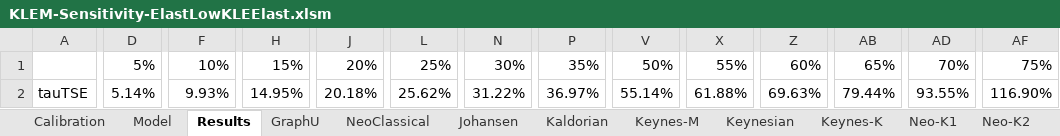
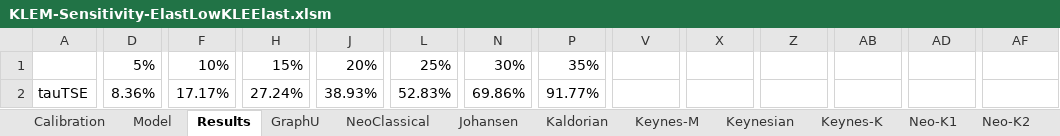
Before and after one commit to LoJDS/Replication_KLEM_Closure, an Excel workbook: Sensitivity_Analysis/KLEM-Sensitivity-ElastLowKLEElast.xlsm, sheet Results, drawn as a sheet; only a part is shown, gaps mark what is left out; values as stored, in another font and other column widths than the file's, no cell formats; the diff covers the shown part only; the diff names each change by its address in the sheet, - before the commit and + after, or states it on an @@ line.

```diff
--- a/Sensitivity_Analysis/KLEM-Sensitivity-ElastLowKLEElast.xlsm (sheet Results)
+++ b/Sensitivity_Analysis/KLEM-Sensitivity-ElastLowKLEElast.xlsm (sheet Results)
-V1: 50%
+V1: (empty)
-X1: 55%
+X1: (empty)
-Z1: 60%
+Z1: (empty)
-AB1: 65%
+AB1: (empty)
-AD1: 70%
+AD1: (empty)
-AF1: 75%
+AF1: (empty)
-D2: 5.14%
+D2: 8.36%
-F2: 9.93%
+F2: 17.17%
-H2: 14.95%
+H2: 27.24%
-J2: 20.18%
+J2: 38.93%
-L2: 25.62%
+L2: 52.83%
-N2: 31.22%
+N2: 69.86%
-P2: 36.97%
+P2: 91.77%
-V2: 55.14%
+V2: (empty)
-X2: 61.88%
+X2: (empty)
-Z2: 69.63%
+Z2: (empty)
-AB2: 79.44%
+AB2: (empty)
-AD2: 93.55%
+AD2: (empty)
-AF2: 116.90%
+AF2: (empty)
```
Also changed, not shown: 2 added rows, 2 removed rows and 1387 edited cells elsewhere in this sheet, sheet Model, cell formats, formulas that keep their value, Sensitivity_Analysis/KLEM-Sensitivity-ElastHighKLEElast.xlsm, Sensitivity_Analysis/KLEM-Sensitivity-ElastHighKLElast.xlsm, 3 other files.
